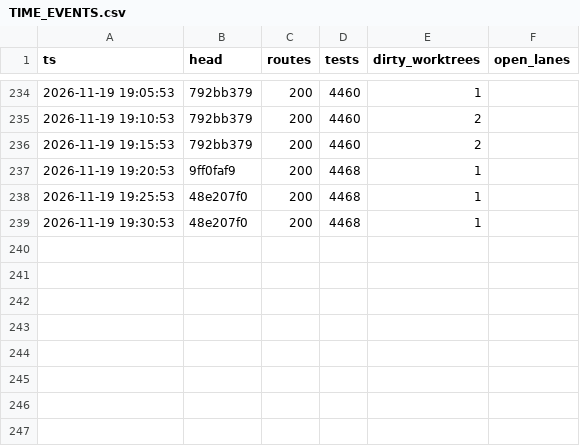
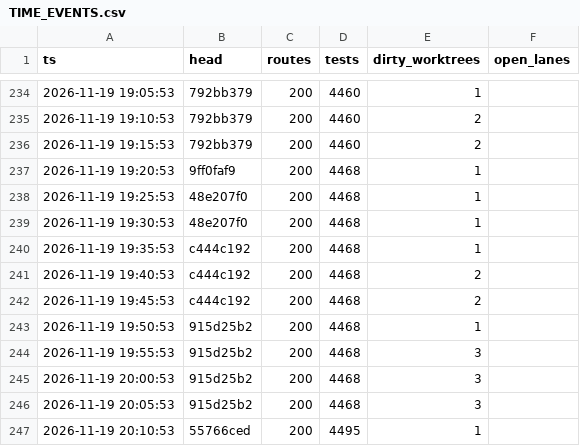
Before and after one commit to shark2202/go_hive, a CSV file: TIME_EVENTS.csv, drawn as a sheet; only a part is shown, gaps mark what is left out; the diff names each change by its address in the sheet, - before the commit and + after, or states it on an @@ line.

```diff
--- a/TIME_EVENTS.csv
+++ b/TIME_EVENTS.csv
+row 240: 2026-11-19 19:35:53 | c444c192 | 200 | 4468 | 1
+row 241: 2026-11-19 19:40:53 | c444c192 | 200 | 4468 | 2
+row 242: 2026-11-19 19:45:53 | c444c192 | 200 | 4468 | 2
+row 243: 2026-11-19 19:50:53 | 915d25b2 | 200 | 4468 | 1
+row 244: 2026-11-19 19:55:53 | 915d25b2 | 200 | 4468 | 3
+row 245: 2026-11-19 20:00:53 | 915d25b2 | 200 | 4468 | 3
+row 246: 2026-11-19 20:05:53 | 915d25b2 | 200 | 4468 | 3
+row 247: 2026-11-19 20:10:53 | 55766ced | 200 | 4495 | 1
```
Also changed, not shown: 11 other files.
